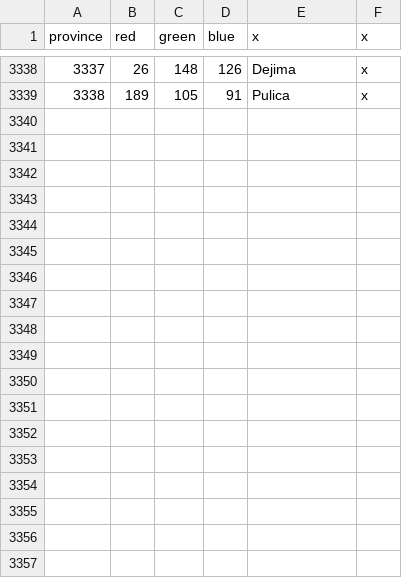
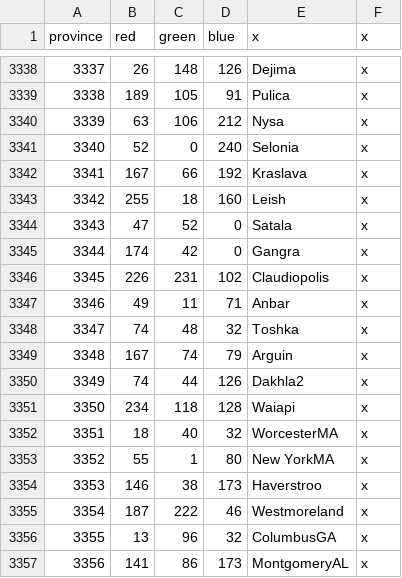
Before and after one commit to Cynic2201/Roma-Invicta-Vic-2, a CSV file: HPMRI/map/definition.csv, drawn as a sheet; only a part is shown, gaps mark what is left out; the diff names each change by its address in the sheet, - before the commit and + after, or states it on an @@ line.

Commit message:
Added 18 provinces

```diff
--- a/HPMRI/map/definition.csv
+++ b/HPMRI/map/definition.csv
+row 3340: 3339 | 63 | 106 | 212 | Nysa | x
+row 3341: 3340 | 52 | 0 | 240 | Selonia | x
+row 3342: 3341 | 167 | 66 | 192 | Kraslava | x
+row 3343: 3342 | 255 | 18 | 160 | Leish | x
+row 3344: 3343 | 47 | 52 | 0 | Satala | x
+row 3345: 3344 | 174 | 42 | 0 | Gangra | x
+row 3346: 3345 | 226 | 231 | 102 | Claudiopolis | x
+row 3347: 3346 | 49 | 11 | 71 | Anbar | x
+row 3348: 3347 | 74 | 48 | 32 | Toshka | x
+row 3349: 3348 | 167 | 74 | 79 | Arguin | x
+row 3350: 3349 | 74 | 44 | 126 | Dakhla2 | x
+row 3351: 3350 | 234 | 118 | 128 | Waiapi | x
+row 3352: 3351 | 18 | 40 | 32 | WorcesterMA | x
+row 3353: 3352 | 55 | 1 | 80 | New YorkMA | x
+row 3354: 3353 | 146 | 38 | 173 | Haverstroo | x
+row 3355: 3354 | 187 | 222 | 46 | Westmoreland | x
+row 3356: 3355 | 13 | 96 | 32 | ColumbusGA | x
+row 3357: 3356 | 141 | 86 | 173 | MontgomeryAL | x
```
Also changed, not shown: 23 other files.
